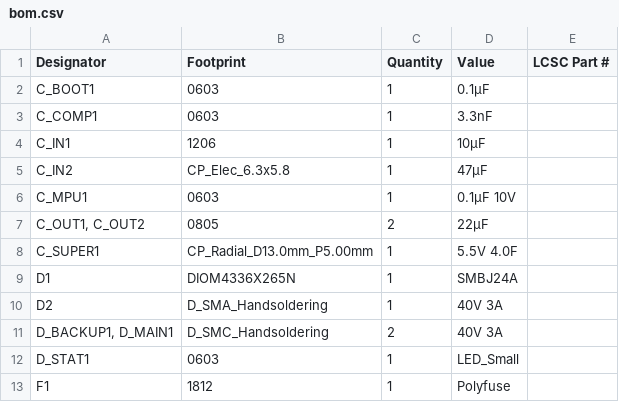
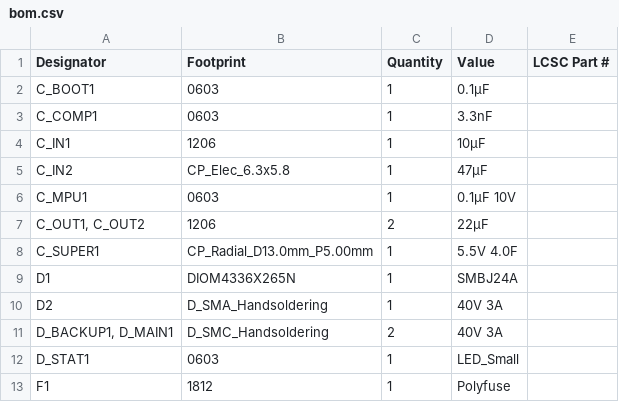
Before and after one commit to birbh/FutureSight_CAR, a CSV file: futuresight/production/bom.csv, drawn as a sheet; only a part is shown.

```diff
--- a/futuresight/production/bom.csv
+++ b/futuresight/production/bom.csv
@@ -6,3 +6,3 @@ C_IN2,CP_Elec_6.3x5.8,1,47µF,
 C_MPU1,0603,1,0.1µF 10V,
-"C_OUT1, C_OUT2",0805,2,22µF,
+"C_OUT1, C_OUT2",1206,2,22µF,
 C_SUPER1,CP_Radial_D13.0mm_P5.00mm,1,5.5V 4.0F,
```
Also changed, not shown: futuresight/production/positions.csv, 12 other files.
